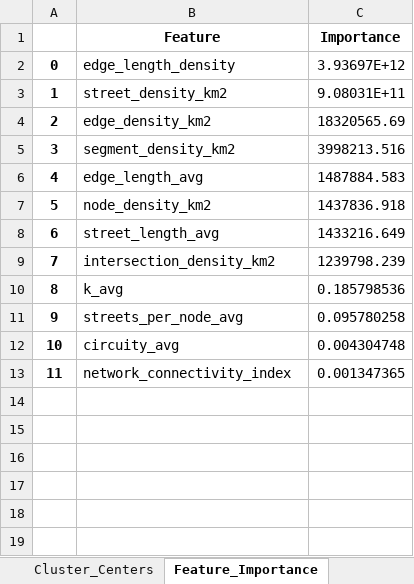
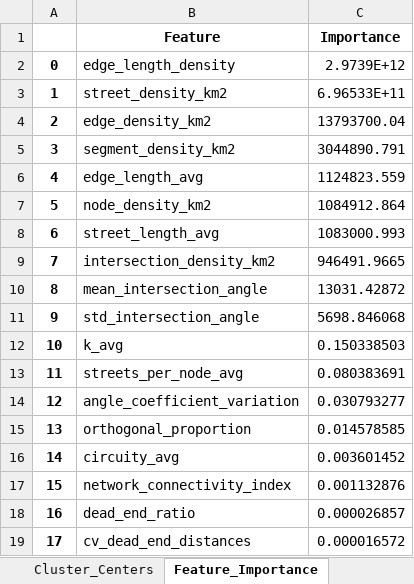
Before and after one commit to AppliedMechanics-EAFIT/urban_morphology, an Excel workbook: Code/Resultados/urbano_pattern_cluster/urban_pattern_analysis.xlsx, sheet Feature_Importance, drawn as a sheet; values as stored, in another font and other column widths than the file's, no borders; addresses are those after the commit; the diff names each change by its address in the sheet, - before the commit and + after, or states it on an @@ line.

```diff
--- a/Code/Resultados/urbano_pattern_cluster/urban_pattern_analysis.xlsx (sheet Feature_Importance)
+++ b/Code/Resultados/urbano_pattern_cluster/urban_pattern_analysis.xlsx (sheet Feature_Importance)
-C2 (Importance): 3.93697E+12
+C2 (Importance): 2.9739E+12
-C3 (Importance): 9.08031E+11
+C3 (Importance): 6.96533E+11
-C4 (Importance): 18320565.69
+C4 (Importance): 13793700.04
-C5 (Importance): 3998213.516
+C5 (Importance): 3044890.791
-C6 (Importance): 1487884.583
+C6 (Importance): 1124823.559
-C7 (Importance): 1437836.918
+C7 (Importance): 1084912.864
-C8 (Importance): 1433216.649
+C8 (Importance): 1083000.993
-C9 (Importance): 1239798.239
+C9 (Importance): 946491.9665
+row 10: 8 | mean_intersection_angle | 13031.42872
+row 11: 9 | std_intersection_angle | 5698.846068
@@ column A renumbered between rows 12 and 17 @@
-C12 (Importance): 0.185798536
+C12 (Importance): 0.150338503
-C13 (Importance): 0.095780258
+C13 (Importance): 0.080383691
+row 14: 12 | angle_coefficient_variation | 0.030793277
+row 15: 13 | orthogonal_proportion | 0.014578585
-C16 (Importance): 0.004304748
+C16 (Importance): 0.003601452
-C17 (Importance): 0.001347365
+C17 (Importance): 0.001132876
+row 18: 16 | dead_end_ratio | 0.000026857
+row 19: 17 | cv_dead_end_distances | 0.000016572
```
Also changed, not shown: sheet Cluster_Centers, sheet Pattern_Features, sheet Pattern_Cluster_Matrix, 15 other files.
